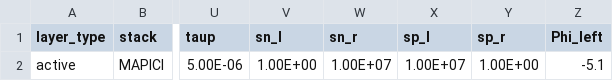
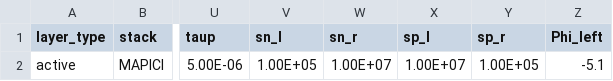
Before and after one commit to lucy-hart/Driftfusion, a CSV file: PEM_workshop_Input_files/1_layer_device.csv, drawn as a sheet; only a part is shown, gaps mark what is left out; the diff names each change by its address in the sheet, - before the commit and + after, or states it on an @@ line.

Commit message:
251118_UpdateParams

```diff
--- a/PEM_workshop_Input_files/1_layer_device.csv
+++ b/PEM_workshop_Input_files/1_layer_device.csv
-V2 (sn_l): 1.00E+00
+V2 (sn_l): 1.00E+05
-Y2 (sp_r): 1.00E+00
+Y2 (sp_r): 1.00E+05
```
